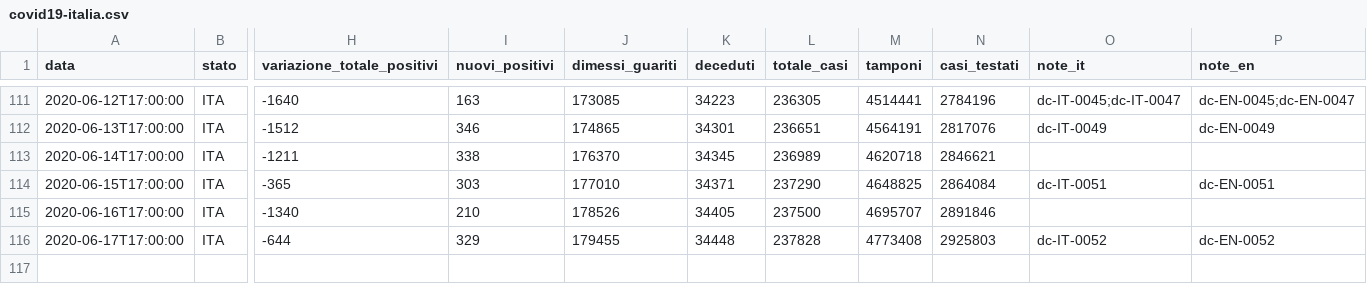
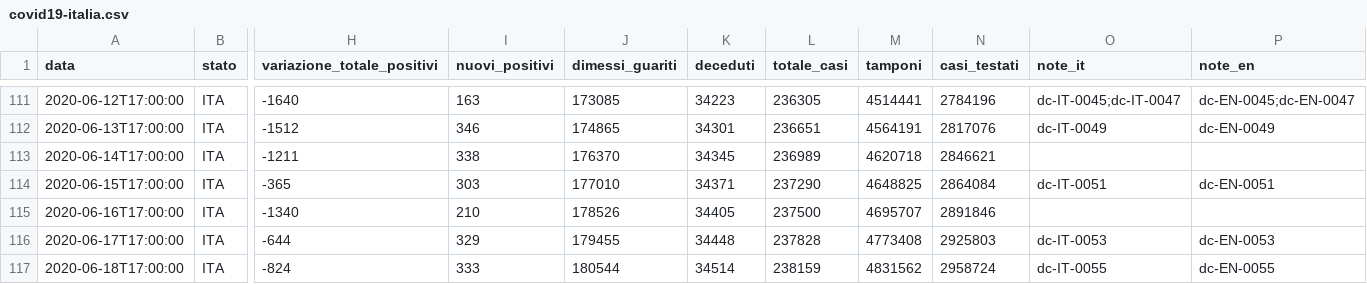
Before and after one commit to iosand71/covid19, a CSV file: covid19-italia.csv, drawn as a sheet; only a part is shown, gaps mark what is left out; rows hold the shown columns only; the diff names each change by its address in the sheet, - before the commit and + after, or states it on an @@ line.

Commit message:
today update

```diff
--- a/covid19-italia.csv
+++ b/covid19-italia.csv
-O116 (note_it): dc-IT-0052
+O116 (note_it): dc-IT-0053
-P116 (note_en): dc-EN-0052
+P116 (note_en): dc-EN-0053
+row 117: 2020-06-18T17:00:00 | ITA | -824 | 333 | 180544 | 34514 | 238159 | 4831562 | 2958724 | dc-IT-0055 | dc-EN-0055
```
